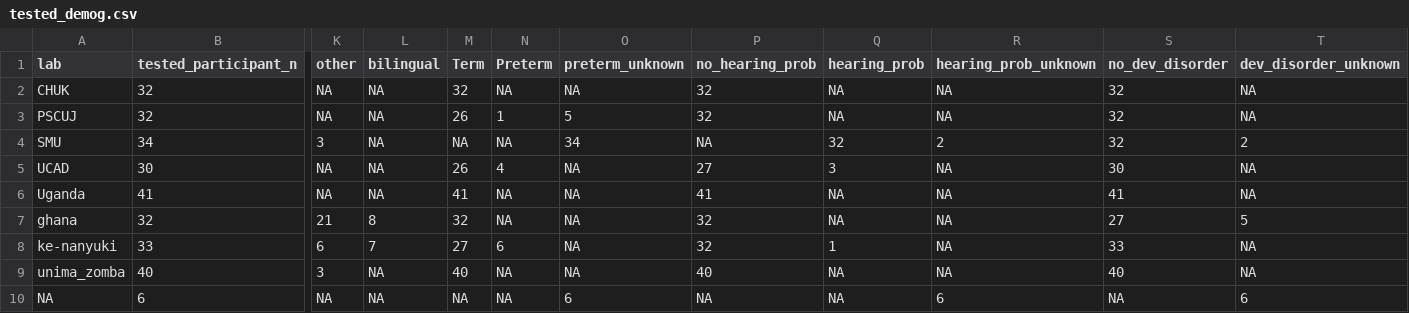
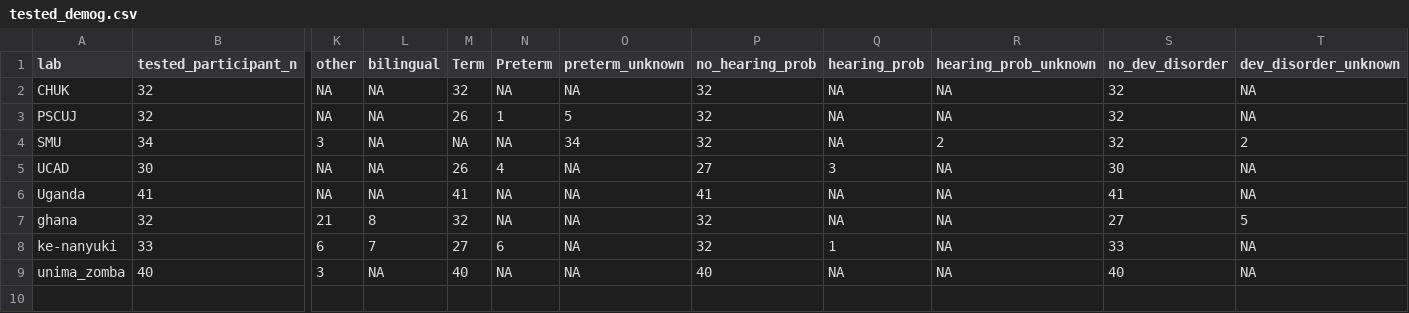
Before and after one commit to manybabies/mb1-africa, a CSV file: processed_data/cached_data/tested_demog.csv, drawn as a sheet; only a part is shown, gaps mark what is left out; rows hold the shown columns only; the diff names each change by its address in the sheet, - before the commit and + after, or states it on an @@ line.

```diff
--- a/processed_data/cached_data/tested_demog.csv
+++ b/processed_data/cached_data/tested_demog.csv
-P4 (no_hearing_prob): NA
+P4 (no_hearing_prob): 32
-Q4 (hearing_prob): 32
+Q4 (hearing_prob): NA
-row 10: NA | 6 | NA | NA | NA | NA | 6 | NA | NA | 6 | NA | 6
```
Also changed, not shown: 5 other files.
